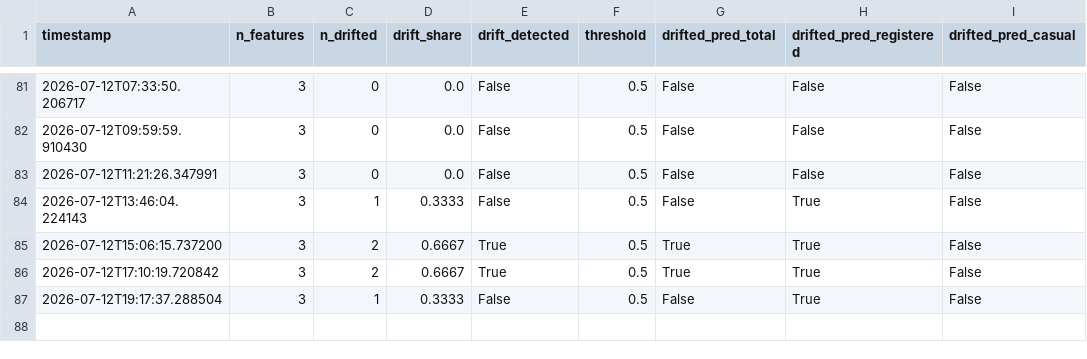
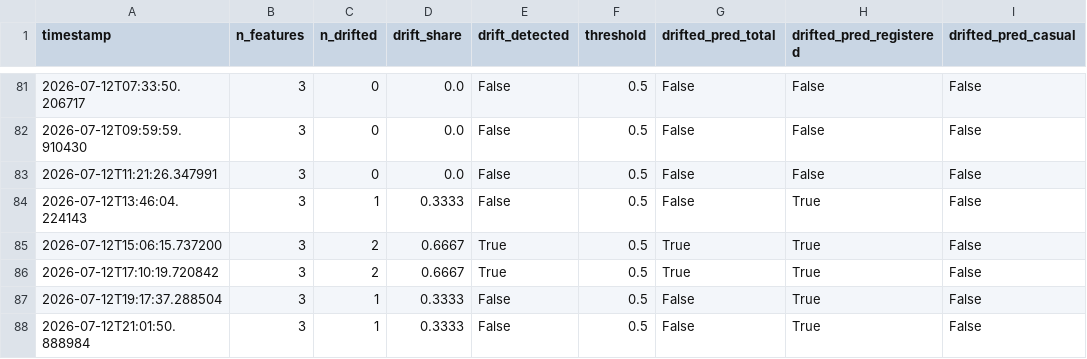
Before and after one commit to robertogarces/bike-sharing-forecast, a CSV file: artifacts/monitoring/output_drift_history.csv, drawn as a sheet; only a part is shown, gaps mark what is left out.

```diff
--- a/artifacts/monitoring/output_drift_history.csv
+++ b/artifacts/monitoring/output_drift_history.csv
@@ -87 +87,2 @@ timestamp,n_features,n_drifted,drift_share,drift_detected,threshold,drifted_pred
 2026-07-12T19:17:37.288504,3,1,0.3333,False,0.5,False,True,False
+2026-07-12T21:01:50.888984,3,1,0.3333,False,0.5,False,True,False
```
Also changed, not shown: 3 other files.
